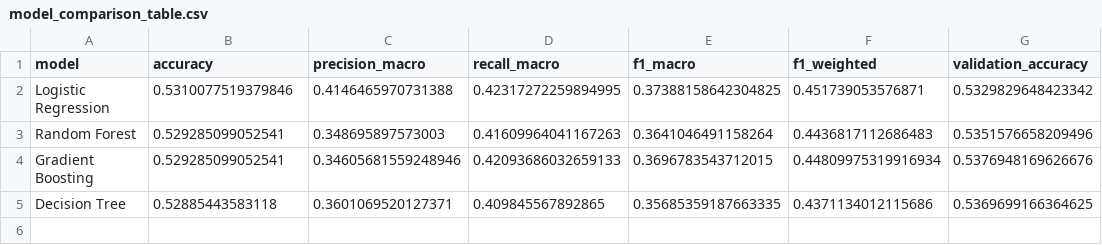
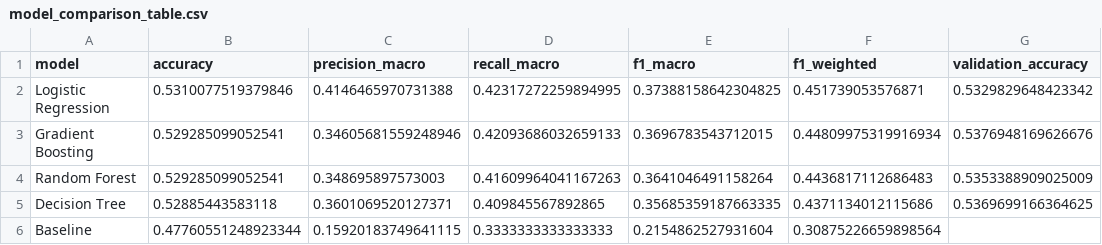
Before and after one commit to rodriguem-lab/world-cup-match-outcome-prediction, a CSV file: model_comparison_table.csv, drawn as a sheet.

Commit message:
Add naive baseline and update report

```diff
--- a/model_comparison_table.csv
+++ b/model_comparison_table.csv
@@ -2,4 +2,5 @@ model,accuracy,precision_macro,recall_macro,f1_macro,f1_weighted,validation_accu
 Logistic Regression,0.5310077519379846,0.4146465970731388,0.42317272259894995,0.37388158642304825,0.451739053576871,0.5329829648423342
-Random Forest,0.529285099052541,0.348695897573003,0.41609964041167263,0.3641046491158264,0.4436817112686483,0.5351576658209496
 Gradient Boosting,0.529285099052541,0.34605681559248946,0.42093686032659133,0.3696783543712015,0.44809975319916934,0.5376948169626676
+Random Forest,0.529285099052541,0.348695897573003,0.41609964041167263,0.3641046491158264,0.4436817112686483,0.5353388909025009
 Decision Tree,0.52885443583118,0.3601069520127371,0.409845567892865,0.35685359187663335,0.4371134012115686,0.5369699166364625
+Baseline,0.47760551248923344,0.15920183749641115,0.3333333333333333,0.2154862527931604,0.30875226659898564,
```
Also changed, not shown: 9 other files.
